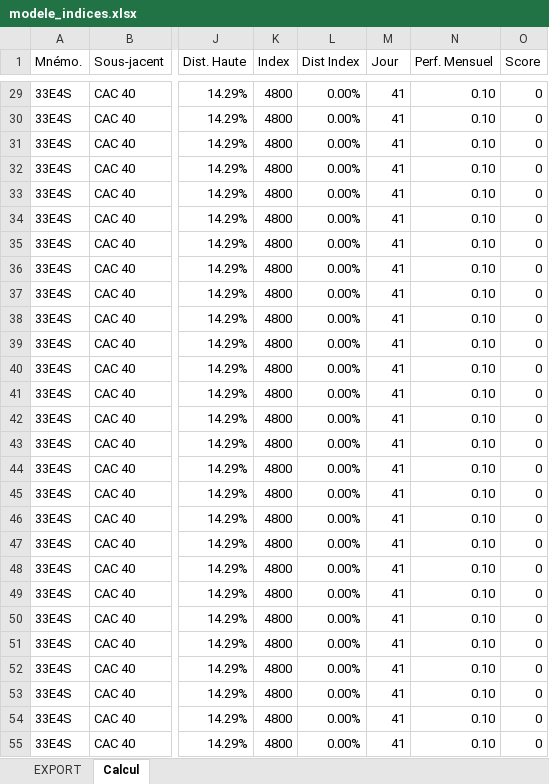
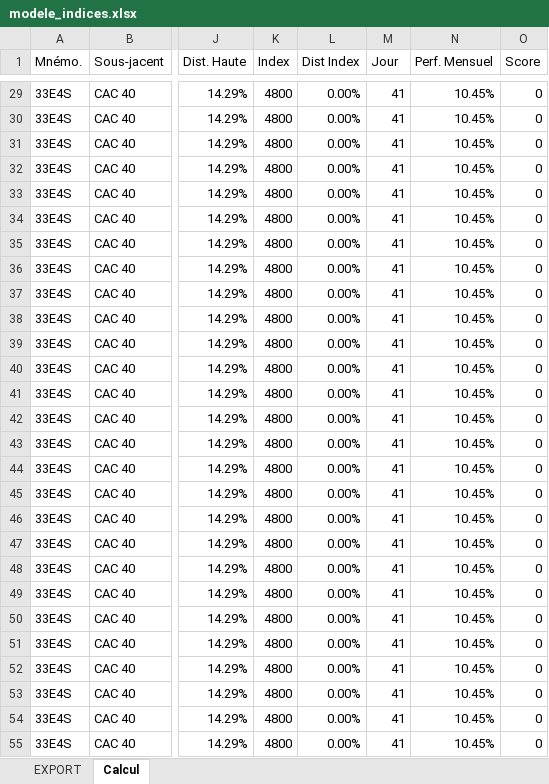
Before and after one commit to qlefevre/bonuscappes, an Excel workbook: xlsx/modele_indices.xlsx, sheet Calcul, drawn as a sheet; only a part is shown, gaps mark what is left out; values as stored, in another font and other column widths than the file's, no cell formats; charts and pictures and conditional formats not drawn; the diff covers the shown part only; the diff names each change by its address in the sheet, - before the commit and + after, or states it on an @@ line.

```diff
--- a/xlsx/modele_indices.xlsx (sheet Calcul)
+++ b/xlsx/modele_indices.xlsx (sheet Calcul)
-N29:N55 (Perf. Mensuel): 0.10
+N29:N55 (Perf. Mensuel): 10.45%
```
Also changed, not shown: 1012 edited cells elsewhere in this sheet, cell formats.
